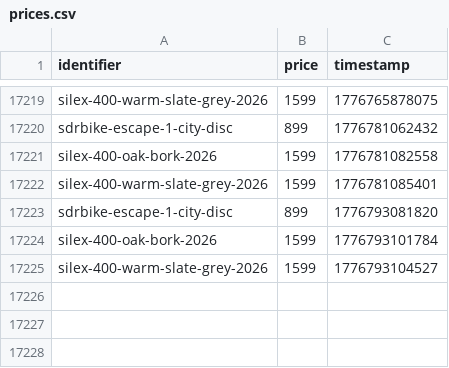
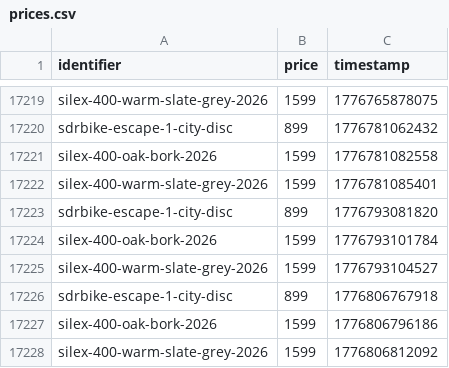
Before and after one commit to gvdenbro/web-aler-ts, a CSV file: scrapes/bikes/prices.csv, drawn as a sheet; only a part is shown, gaps mark what is left out; the diff names each change by its address in the sheet, - before the commit and + after, or states it on an @@ line.

Commit message:
Latest scraping bikes: Tue Apr 21 21:26:53 UTC 2026

```diff
--- a/scrapes/bikes/prices.csv
+++ b/scrapes/bikes/prices.csv
+row 17226: sdrbike-escape-1-city-disc | 899 | 1776806767918
+row 17227: silex-400-oak-bork-2026 | 1599 | 1776806796186
+row 17228: silex-400-warm-slate-grey-2026 | 1599 | 1776806812092
```
Also changed, not shown: 2 other files.
